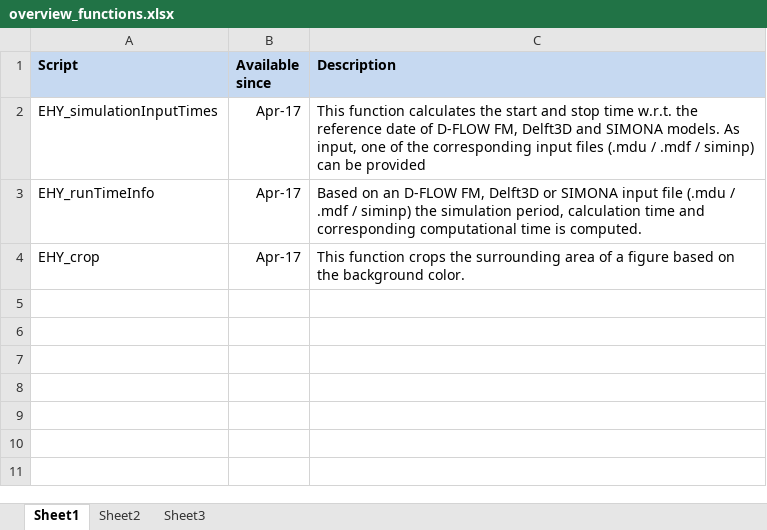
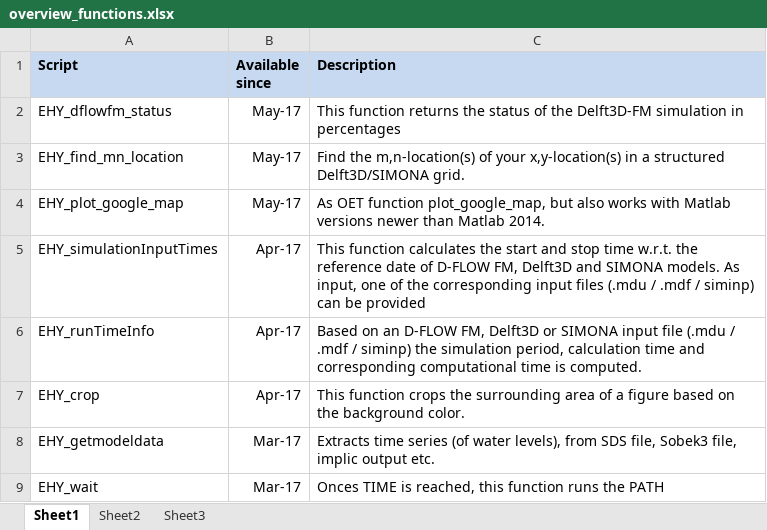
Before and after one commit to openearth/matlab-tools, an Excel workbook: applications/EHY_tools/overview_functions.xlsx, sheet Sheet1, drawn as a sheet; values as stored, in another font and other column widths than the file's, no borders; the diff names each change by its address in the sheet, - before the commit and + after, or states it on an @@ line.

Commit message:
svn path=/trunk/matlab/; revision=13326
Former-commit-id: 30412da0373d2654dd0b67d1e17c12c153be2055

```diff
--- a/applications/EHY_tools/overview_functions.xlsx (sheet Sheet1)
+++ b/applications/EHY_tools/overview_functions.xlsx (sheet Sheet1)
+row 2: EHY_dflowfm_status | May-17 | This function returns the status of the Delft3D-FM simulation in percentages
+row 3: EHY_find_mn_location | May-17 | Find the m,n-location(s) of your x,y-location(s) in a structured Delft3D/SIMONA grid.
+row 4: EHY_plot_google_map | May-17 | As OET function plot_google_map, but also works with Matlab versions newer than Matlab 2014.
+row 8: EHY_getmodeldata | Mar-17 | Extracts time series (of water levels), from SDS file, Sobek3 file, implic output etc.
+row 9: EHY_wait | Mar-17 | Onces TIME is reached, this function runs the PATH
```
Also changed, not shown: 2 other files.
